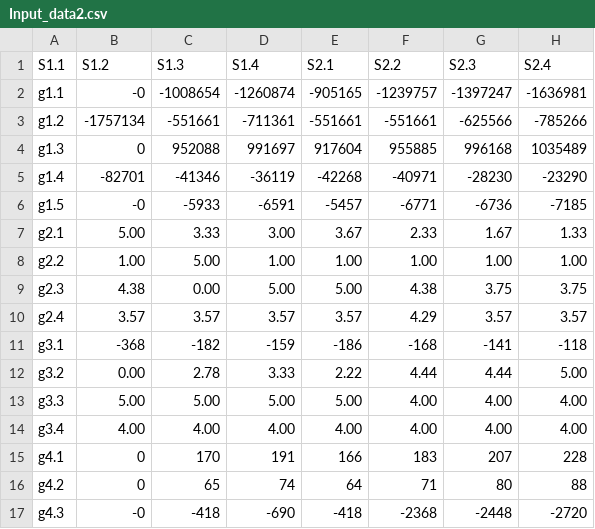
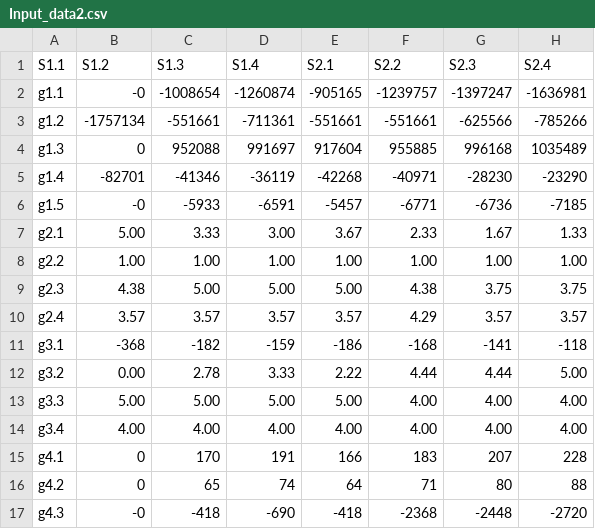
Before and after one commit to MBINSA/test, a CSV file: Input_data2.csv, drawn as a sheet; only a part is shown; the diff names each change by its address in the sheet, - before the commit and + after, or states it on an @@ line.

```diff
--- a/Input_data2.csv
+++ b/Input_data2.csv
-C8 (S1.3): 5.00
+C8 (S1.3): 1.00
-C9 (S1.3): 0.00
+C9 (S1.3): 5.00
```
Also changed, not shown: 1 other file.
